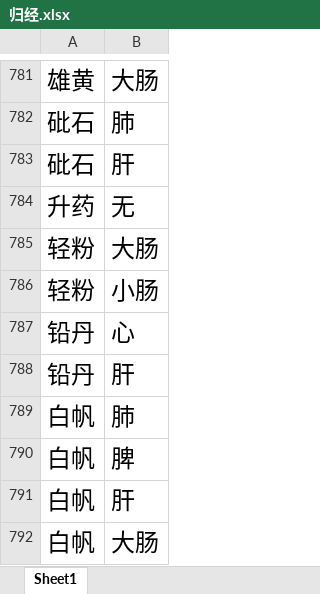
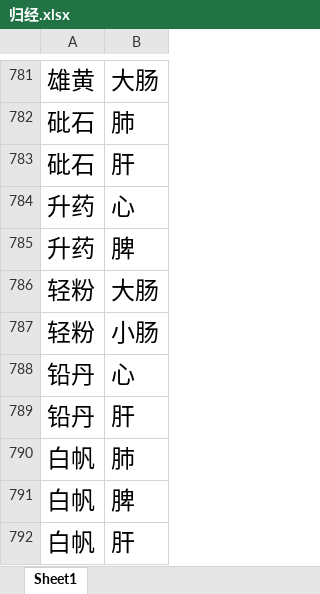
Before and after one commit to HoloZhou/Preprocessing, an Excel workbook: 归经.xlsx, sheet Sheet1, drawn as a sheet; only a part is shown, gaps mark what is left out; the shorter side is filled out with more unchanged rows; values as stored, in another font and other column widths than the file's, no borders; table styles not drawn; the diff covers the shown part only; the diff names each change by its address in the sheet, - before the commit and + after, or states it on an @@ line.

```diff
--- a/归经.xlsx (sheet Sheet1)
+++ b/归经.xlsx (sheet Sheet1)
-B784: 无
+B784: 心
+row 785: 升药 | 脾
```
Also changed, not shown: 536 added rows elsewhere in this sheet, 1 other file.
